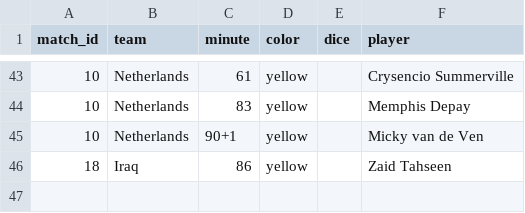
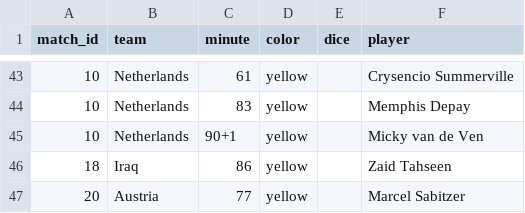
Before and after one commit to Godfrey811/wc2026friends, a CSV file: data/cards.csv, drawn as a sheet; only a part is shown, gaps mark what is left out.

```diff
--- a/data/cards.csv
+++ b/data/cards.csv
@@ -46 +46,2 @@ match_id,team,minute,color,dice,player
 18,Iraq,86,yellow,,Zaid Tahseen
+20,Austria,77,yellow,,Marcel Sabitzer
```
Also changed, not shown: data/subs.csv.
